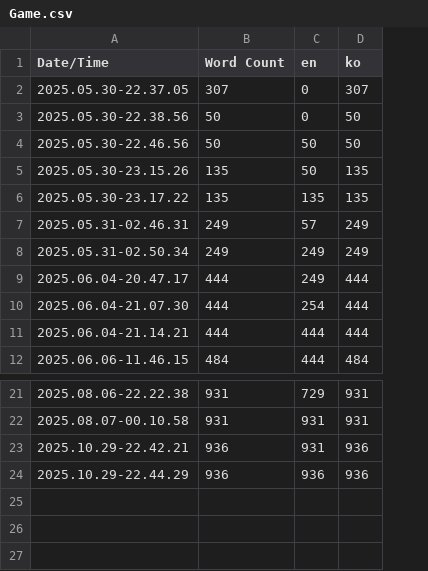
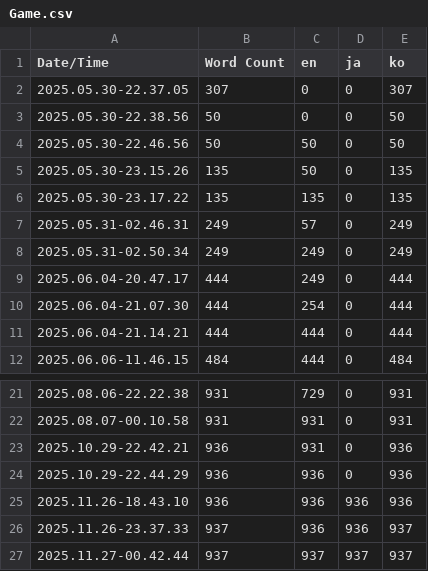
Before and after one commit to dnjfs/ISeeMe, a CSV file: Content/Localization/Game/Game.csv, drawn as a sheet; only a part is shown, gaps mark what is left out; the diff names each change by its address in the sheet, - before the commit and + after, or states it on an @@ line.

```diff
--- a/Content/Localization/Game/Game.csv
+++ b/Content/Localization/Game/Game.csv
+column D (ja), rows 2-12: all 0; rows 21-24: all 0
+row 25: 2025.11.26-18.43.10 | 936 | 936 | 936 | 936
+row 26: 2025.11.26-23.37.33 | 937 | 936 | 936 | 937
+row 27: 2025.11.27-00.42.44 | 937 | 937 | 937 | 937
```
Also changed, not shown: 22 other files.
